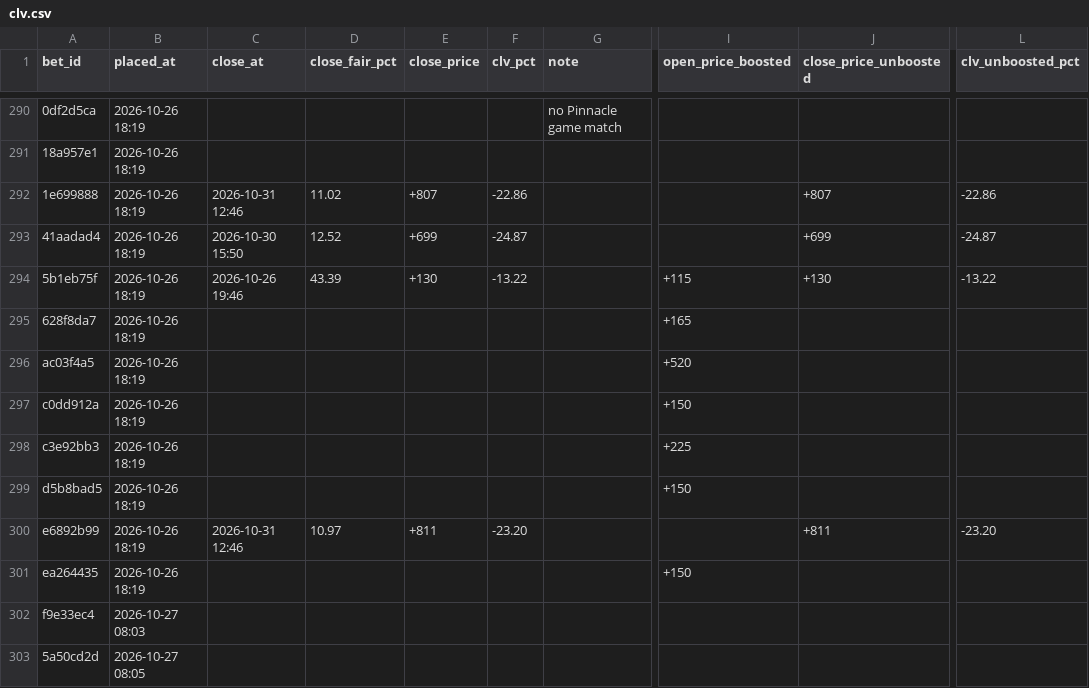
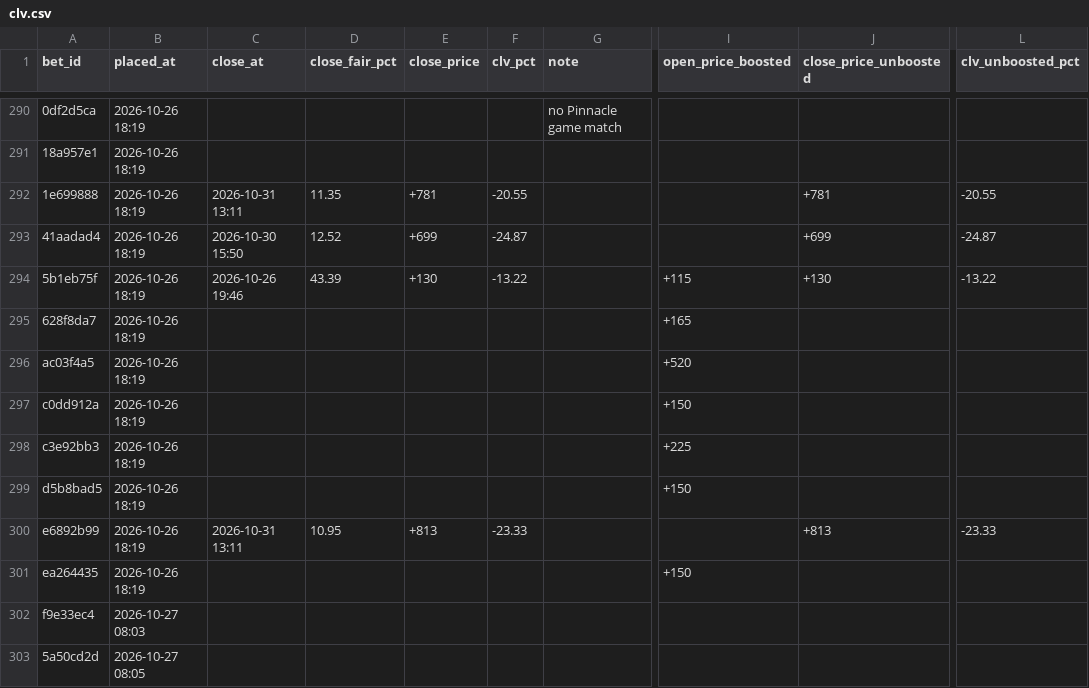
Before and after one commit to s-chuch/bet-dashboard, a CSV file: data/clv.csv, drawn as a sheet; only a part is shown, gaps mark what is left out; the diff names each change by its address in the sheet, - before the commit and + after, or states it on an @@ line.

```diff
--- a/data/clv.csv
+++ b/data/clv.csv
-C292 (close_at): 2026-10-31 12:46
+C292 (close_at): 2026-10-31 13:11
-D292 (close_fair_pct): 11.02
+D292 (close_fair_pct): 11.35
-E292 (close_price): +807
+E292 (close_price): +781
-F292 (clv_pct): -22.86
+F292 (clv_pct): -20.55
-J292 (close_price_unboosted): +807
+J292 (close_price_unboosted): +781
-L292 (clv_unboosted_pct): -22.86
+L292 (clv_unboosted_pct): -20.55
-C300 (close_at): 2026-10-31 12:46
+C300 (close_at): 2026-10-31 13:11
-D300 (close_fair_pct): 10.97
+D300 (close_fair_pct): 10.95
-E300 (close_price): +811
+E300 (close_price): +813
-F300 (clv_pct): -23.20
+F300 (clv_pct): -23.33
-J300 (close_price_unboosted): +811
+J300 (close_price_unboosted): +813
-L300 (clv_unboosted_pct): -23.20
+L300 (clv_unboosted_pct): -23.33
```
Also changed, not shown: data/finder_skips.csv, data/recommendations.csv, 2 other files.
